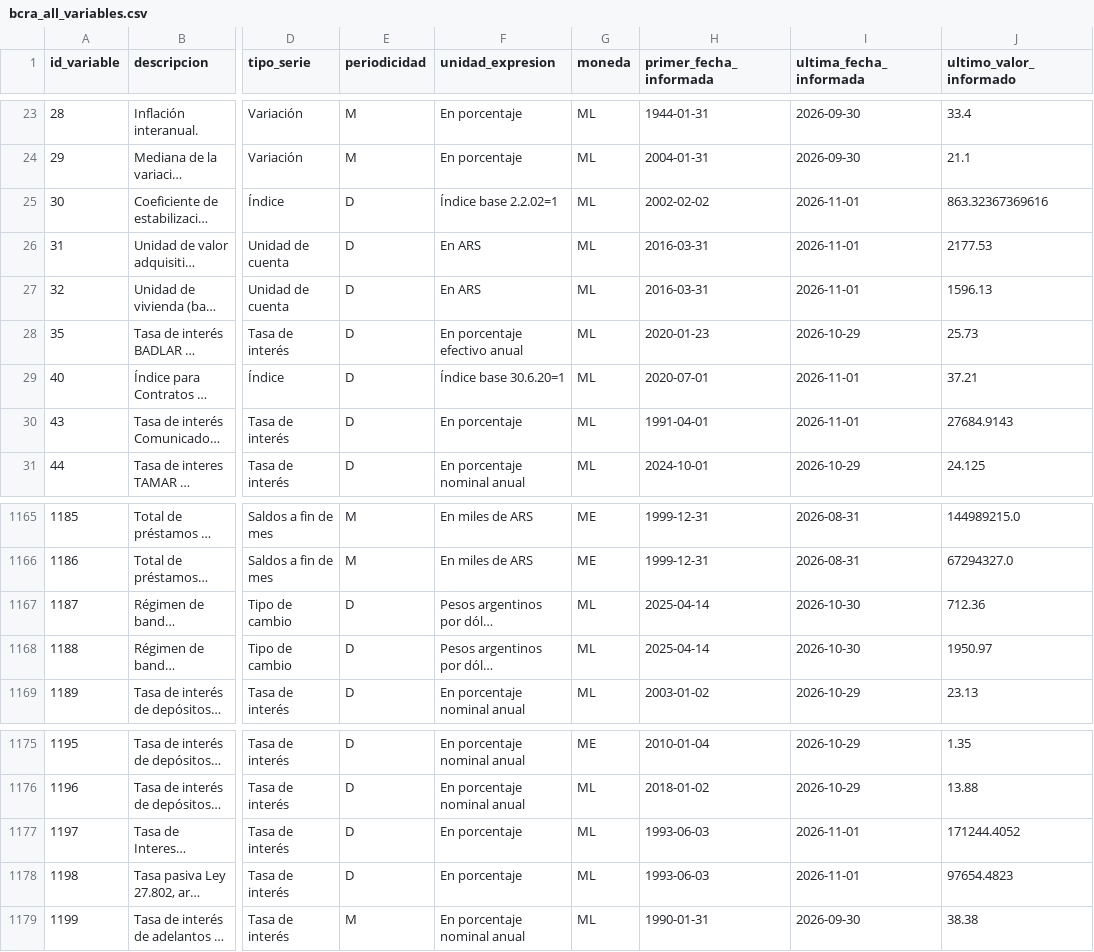
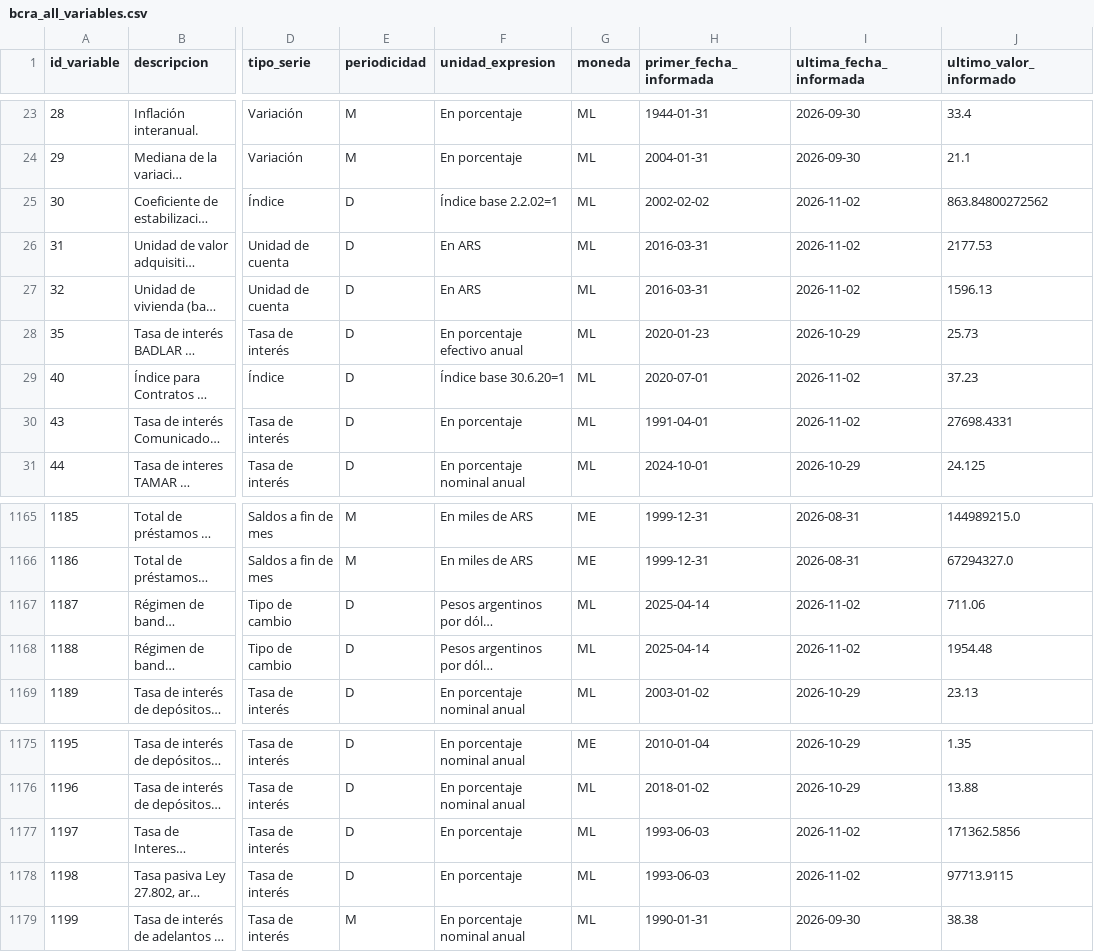
Before and after one commit to thomasriveros/BCRA_Data, a CSV file: data/bcra_all_variables.csv, drawn as a sheet; only a part is shown, gaps mark what is left out; long unchanged cells end in …; the diff names each change by its address in the sheet, - before the commit and + after, or states it on an @@ line.

```diff
--- a/data/bcra_all_variables.csv
+++ b/data/bcra_all_variables.csv
-I25:I27 (ultima_fecha_informada): 2026-11-01
+I25:I27 (ultima_fecha_informada): 2026-11-02
-J25 (ultimo_valor_informado): 863.32367369616
+J25 (ultimo_valor_informado): 863.84800272562
-I29:I30 (ultima_fecha_informada): 2026-11-01
+I29:I30 (ultima_fecha_informada): 2026-11-02
-J29 (ultimo_valor_informado): 37.21
+J29 (ultimo_valor_informado): 37.23
-J30 (ultimo_valor_informado): 27684.9143
+J30 (ultimo_valor_informado): 27698.4331
-I1167:I1168 (ultima_fecha_informada): 2026-10-30
+I1167:I1168 (ultima_fecha_informada): 2026-11-02
-J1167 (ultimo_valor_informado): 712.36
+J1167 (ultimo_valor_informado): 711.06
-J1168 (ultimo_valor_informado): 1950.97
+J1168 (ultimo_valor_informado): 1954.48
-I1177:I1178 (ultima_fecha_informada): 2026-11-01
+I1177:I1178 (ultima_fecha_informada): 2026-11-02
-J1177 (ultimo_valor_informado): 171244.4052
+J1177 (ultimo_valor_informado): 171362.5856
-J1178 (ultimo_valor_informado): 97654.4823
+J1178 (ultimo_valor_informado): 97713.9115
```
